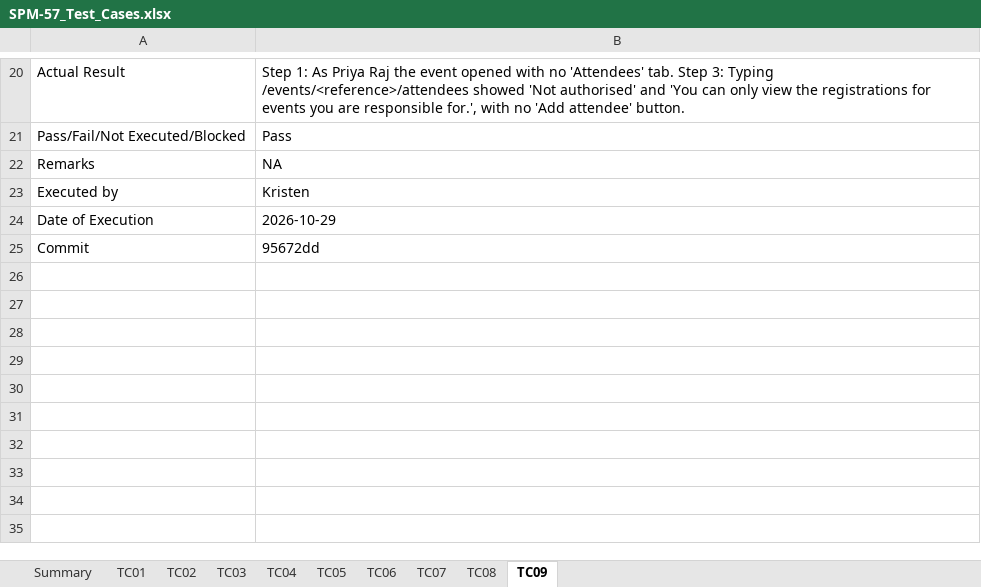
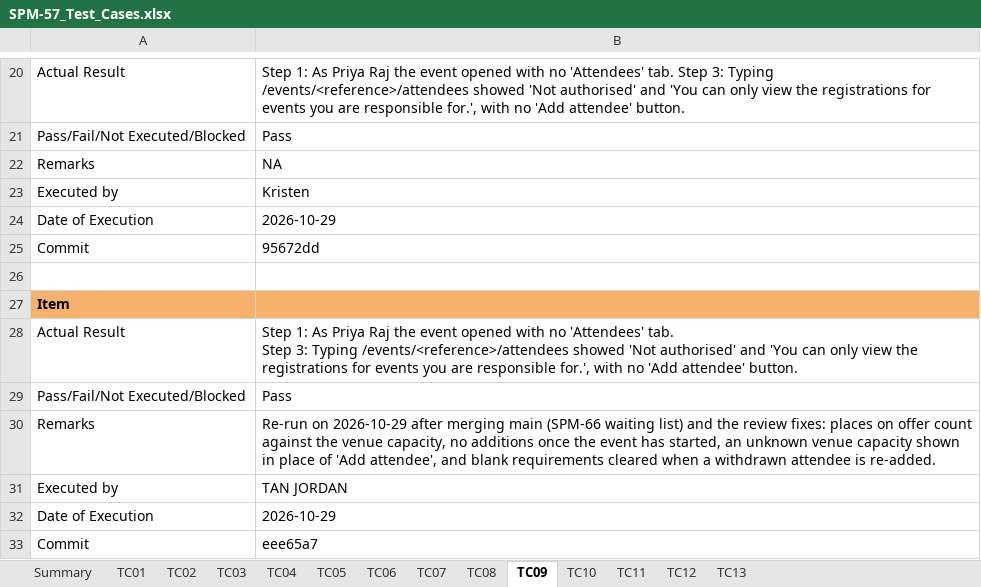
Before and after one commit to kchoongg/IS212, an Excel workbook: docs/test-cases/SPM-57_Test_Cases.xlsx, sheet TC09, drawn as a sheet; only a part is shown, gaps mark what is left out; values as stored, in another font and other column widths than the file's, no borders; ↵ is a line break in a cell; the diff names each change by its address in the sheet, - before the commit and + after, or states it on an @@ line.

```diff
--- a/docs/test-cases/SPM-57_Test_Cases.xlsx (sheet TC09)
+++ b/docs/test-cases/SPM-57_Test_Cases.xlsx (sheet TC09)
+sheet tab: TC10
+sheet tab: TC11
+sheet tab: TC12
+sheet tab: TC13
+row 26: (empty)
+row 27: Item
+row 28: Actual Result | Step 1: As Priya Raj the event opened with no 'Attendees' tab. ↵ Step 3: Typing /events/<reference>/attendees showed 'Not authorised' and 'You can only view the registrations for events you are responsible for.', with no 'Add attendee' button.
+row 29: Pass/Fail/Not Executed/Blocked | Pass
+row 30: Remarks | Re-run on 2026-10-29 after merging main (SPM-66 waiting list) and the review fixes: places on offer count against the venue capacity, no additions once the event has started, an unknown venue capacity shown in place of 'Add attendee', and blank requirements cleared when a withdrawn attendee is re-added.
+row 31: Executed by | TAN JORDAN
+row 32: Date of Execution | 2026-10-29
+row 33: Commit | eee65a7
```
Also changed, not shown: sheet Summary, sheet TC02, sheet TC05, sheet TC08, sheet TC03, sheet TC06, 3 more sheets, 3 other files.
